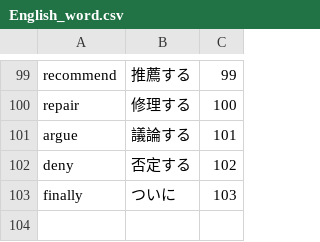
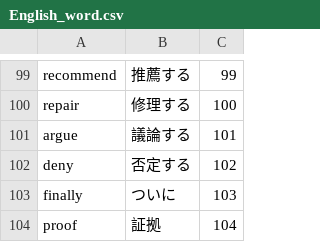
Before and after one commit to ekoki/nidonenne, a CSV file: db/English_word.csv, drawn as a sheet; only a part is shown, gaps mark what is left out; the diff names each change by its address in the sheet, - before the commit and + after, or states it on an @@ line.

```diff
--- a/db/English_word.csv
+++ b/db/English_word.csv
+row 104: proof | 証拠 | 104
```
Also changed, not shown: 1 other file.
